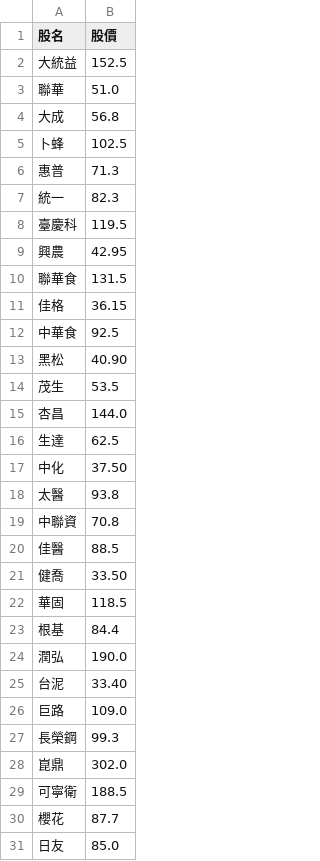
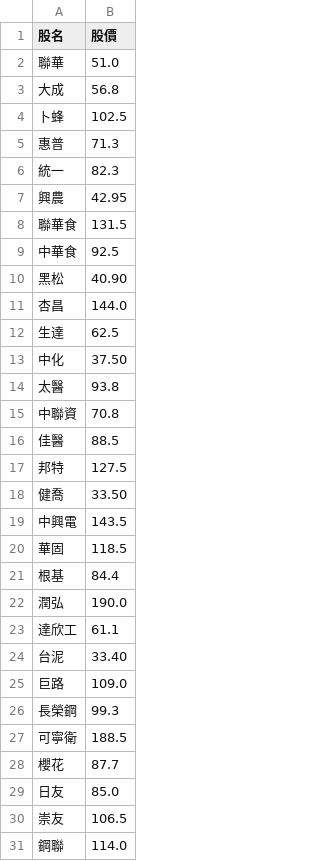
Before and after one commit to biung-od/18, a CSV file: final.csv, drawn as a sheet; only a part is shown; the shorter side is filled out with more unchanged rows; the diff covers the shown part only.

```diff
--- a/final.csv
+++ b/final.csv
@@ -1,3 +1,2 @@
 股名,股價
-大統益,152.5
 聯華,51.0
@@ -7,9 +6,6 @@
 統一,82.3
-臺慶科,119.5
 興農,42.95
 聯華食,131.5
-佳格,36.15
 中華食,92.5
 黑松,40.90
-茂生,53.5
 杏昌,144.0
@@ -20,3 +16,5 @@
 佳醫,88.5
+邦特,127.5
 健喬,33.50
+中興電,143.5
 華固,118.5
@@ -24,2 +22,3 @@
 潤弘,190.0
+達欣工,61.1
 台泥,33.40
@@ -27,3 +26,2 @@
 長榮鋼,99.3
-崑鼎,302.0
 可寧衛,188.5
```
Also changed, not shown: 1 added row and 2 removed rows elsewhere in this file, 1 other file.
